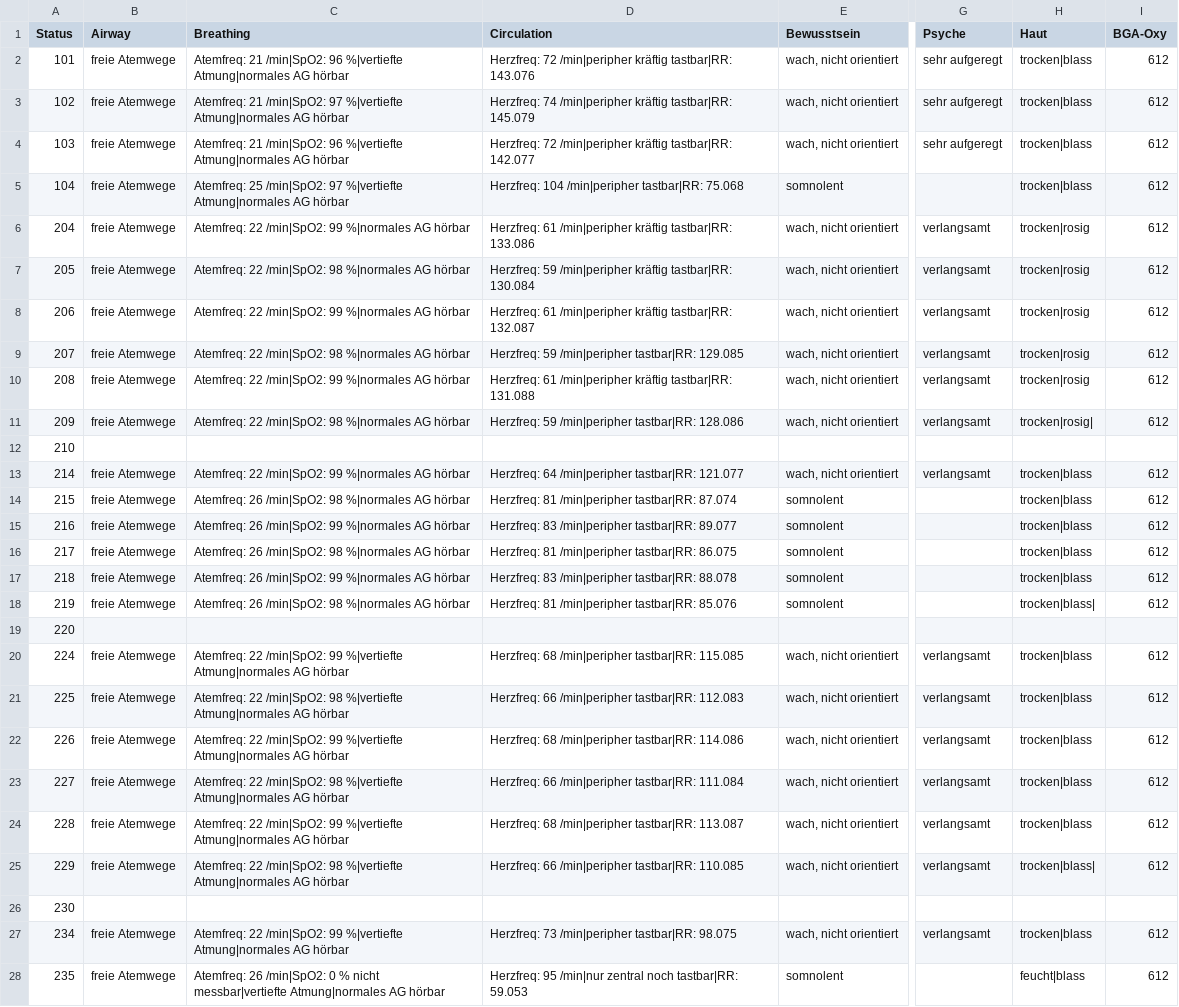
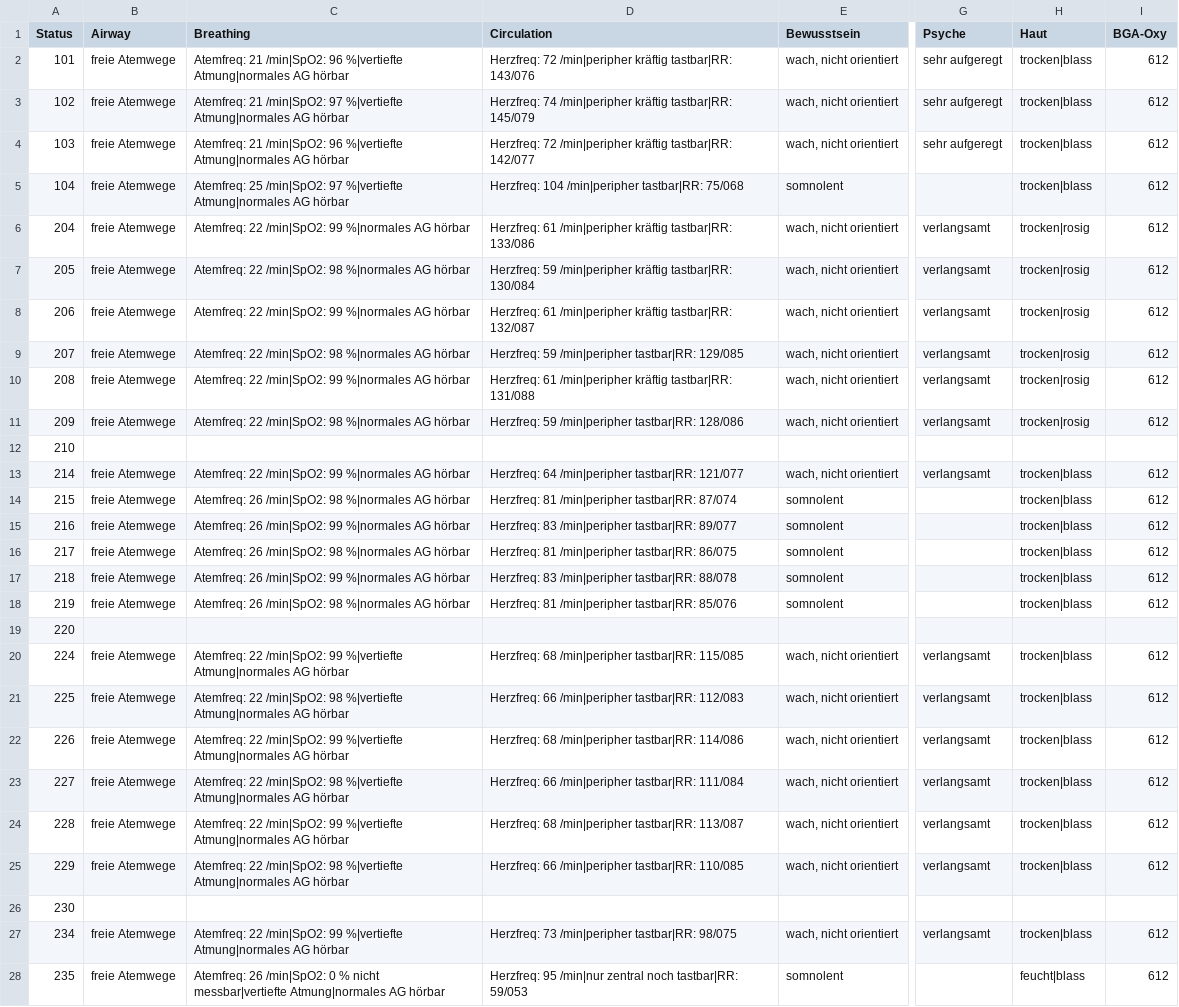
Before and after one commit to hpi-sam/dps.training_k, a CSV file: backend/dps_training_k/data/patient_states/1008_transitions.csv, drawn as a sheet; only a part is shown, gaps mark what is left out; the diff covers the shown part only; the diff names each change by its address in the sheet, - before the commit and + after, or states it on an @@ line.

```diff
--- a/backend/dps_training_k/data/patient_states/1008_transitions.csv
+++ b/backend/dps_training_k/data/patient_states/1008_transitions.csv
-D2 (Circulation): …kräftig tastbar|RR: 143.076
+D2 (Circulation): …kräftig tastbar|RR: 143/076
-D3 (Circulation): …kräftig tastbar|RR: 145.079
+D3 (Circulation): …kräftig tastbar|RR: 145/079
-D4 (Circulation): …kräftig tastbar|RR: 142.077
+D4 (Circulation): …kräftig tastbar|RR: 142/077
-D5 (Circulation): …/min|peripher tastbar|RR: 75.068
+D5 (Circulation): …/min|peripher tastbar|RR: 75/068
-D6 (Circulation): …kräftig tastbar|RR: 133.086
+D6 (Circulation): …kräftig tastbar|RR: 133/086
-D7 (Circulation): …kräftig tastbar|RR: 130.084
+D7 (Circulation): …kräftig tastbar|RR: 130/084
-D8 (Circulation): …kräftig tastbar|RR: 132.087
+D8 (Circulation): …kräftig tastbar|RR: 132/087
-D9 (Circulation): …/min|peripher tastbar|RR: 129.085
+D9 (Circulation): …/min|peripher tastbar|RR: 129/085
-D10 (Circulation): …kräftig tastbar|RR: 131.088
+D10 (Circulation): …kräftig tastbar|RR: 131/088
-D11 (Circulation): …/min|peripher tastbar|RR: 128.086
+D11 (Circulation): …/min|peripher tastbar|RR: 128/086
-H11 (Haut): trocken|rosig|
+H11 (Haut): trocken|rosig
-D13 (Circulation): …/min|peripher tastbar|RR: 121.077
+D13 (Circulation): …/min|peripher tastbar|RR: 121/077
-D14 (Circulation): Herzfreq: 81 /min|peripher tastbar|RR: 87.074
+D14 (Circulation): Herzfreq: 81 /min|peripher tastbar|RR: 87/074
-D15 (Circulation): Herzfreq: 83 /min|peripher tastbar|RR: 89.077
+D15 (Circulation): Herzfreq: 83 /min|peripher tastbar|RR: 89/077
-D16 (Circulation): Herzfreq: 81 /min|peripher tastbar|RR: 86.075
+D16 (Circulation): Herzfreq: 81 /min|peripher tastbar|RR: 86/075
-D17 (Circulation): Herzfreq: 83 /min|peripher tastbar|RR: 88.078
+D17 (Circulation): Herzfreq: 83 /min|peripher tastbar|RR: 88/078
-D18 (Circulation): Herzfreq: 81 /min|peripher tastbar|RR: 85.076
+D18 (Circulation): Herzfreq: 81 /min|peripher tastbar|RR: 85/076
-H18 (Haut): trocken|blass|
+H18 (Haut): trocken|blass
-D20 (Circulation): …/min|peripher tastbar|RR: 115.085
+D20 (Circulation): …/min|peripher tastbar|RR: 115/085
-D21 (Circulation): …/min|peripher tastbar|RR: 112.083
+D21 (Circulation): …/min|peripher tastbar|RR: 112/083
-D22 (Circulation): …/min|peripher tastbar|RR: 114.086
+D22 (Circulation): …/min|peripher tastbar|RR: 114/086
-D23 (Circulation): …/min|peripher tastbar|RR: 111.084
+D23 (Circulation): …/min|peripher tastbar|RR: 111/084
-D24 (Circulation): …/min|peripher tastbar|RR: 113.087
+D24 (Circulation): …/min|peripher tastbar|RR: 113/087
-D25 (Circulation): …/min|peripher tastbar|RR: 110.085
+D25 (Circulation): …/min|peripher tastbar|RR: 110/085
-H25 (Haut): trocken|blass|
+H25 (Haut): trocken|blass
-D27 (Circulation): Herzfreq: 73 /min|peripher tastbar|RR: 98.075
+D27 (Circulation): Herzfreq: 73 /min|peripher tastbar|RR: 98/075
-D28 (Circulation): …noch tastbar|RR: 59.053
+D28 (Circulation): …noch tastbar|RR: 59/053
```
Also changed, not shown: 149 edited cells elsewhere in this file, backend/dps_training_k/data/patient_states/1006_transitions.csv, backend/dps_training_k/data/patient_states/1007_transitions.csv, 50 other files.
